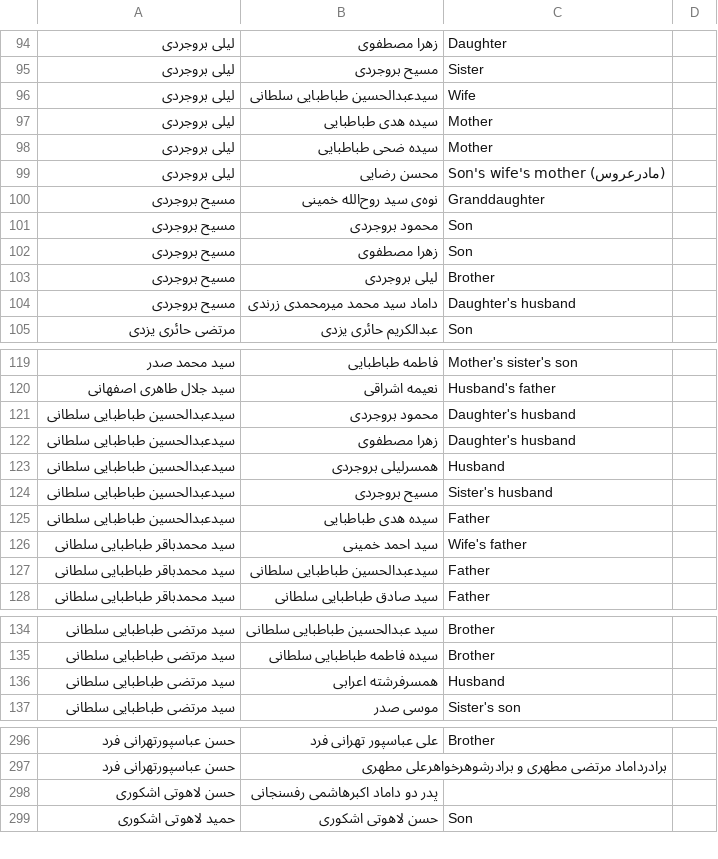
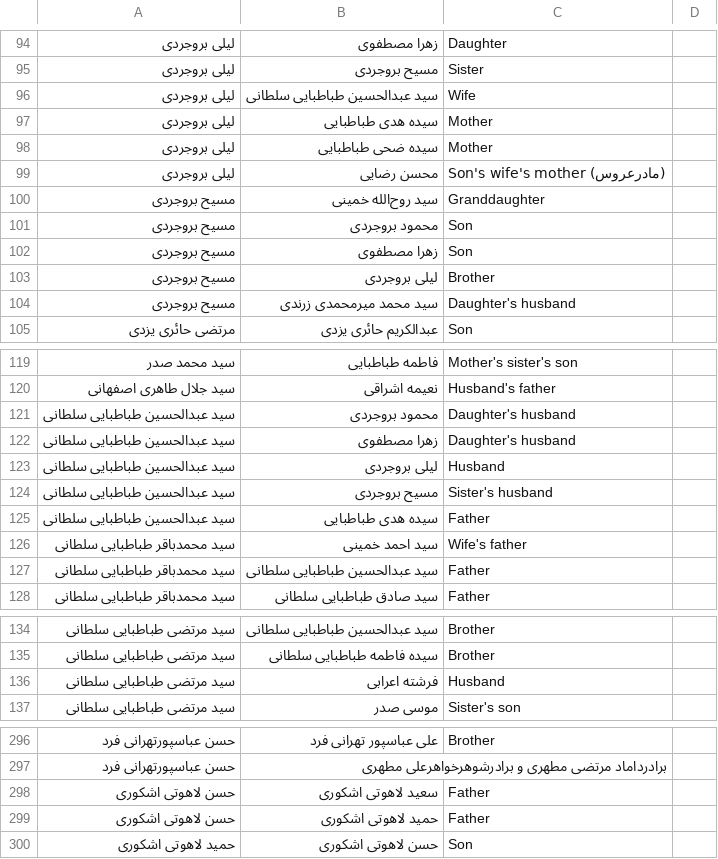
Before and after one commit to wexuall/iri-family-ties, a CSV file: family_fixed.csv, drawn as a sheet; only a part is shown, gaps mark what is left out; the diff covers the shown part only; the diff names each change by its address in the sheet, - before the commit and + after, or states it on an @@ line.

Commit message:
Data fixes

```diff
--- a/family_fixed.csv
+++ b/family_fixed.csv
-B96: سیدعبدالحسین طباطبایی سلطانی
+B96: سید عبدالحسین طباطبایی سلطانی
-B100: نوه‌ی سید روح‌الله خمینی
+B100: سید روح‌الله خمینی
-B104: داماد سید محمد میرمحمدی زرندی
+B104: سید محمد میرمحمدی زرندی
-A121:A125: سیدعبدالحسین طباطبایی سلطانی
+A121:A125: سید عبدالحسین طباطبایی سلطانی
-B123: همسرلیلی بروجردی
+B123: لیلی بروجردی
-B127: سیدعبدالحسین طباطبایی سلطانی
+B127: سید عبدالحسین طباطبایی سلطانی
-B136: همسرفرشته اعرابی
+B136: فرشته اعرابی
-B298: پدر دو داماد اکبرهاشمی رفسنجانی
+B298: سعید لاهوتی اشکوری
-C298: (empty)
+C298: Father
+row 299: حسن لاهوتی اشکوری | حمید لاهوتی اشکوری | Father
```
Also changed, not shown: 4 edited cells elsewhere in this file, 2 other files.
